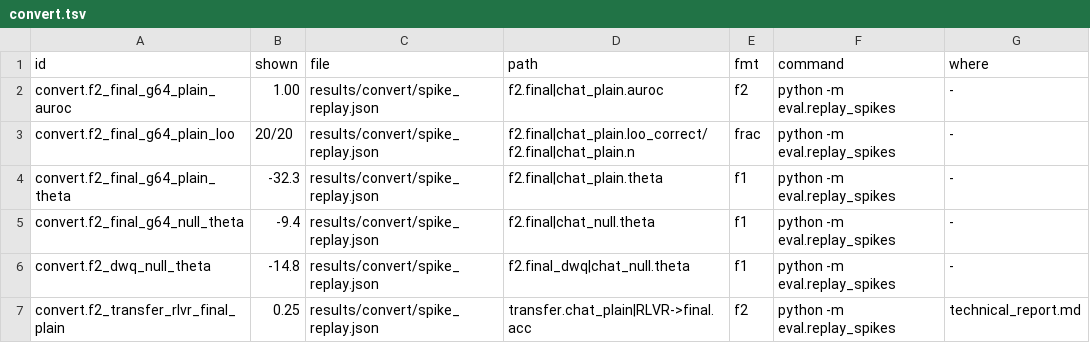
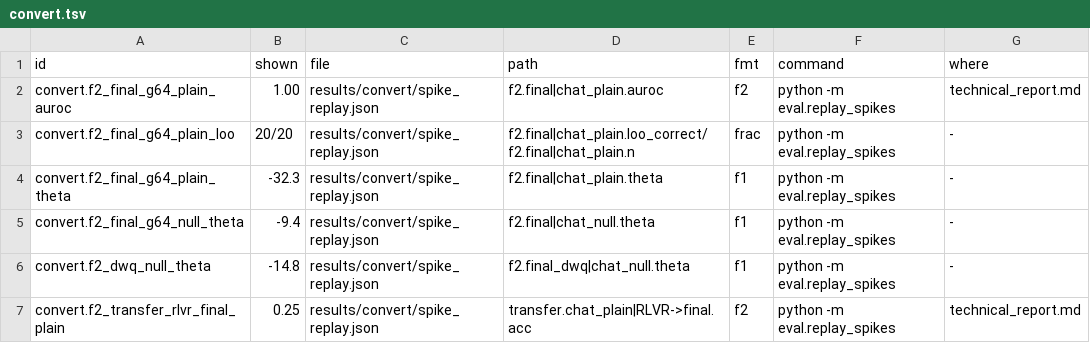
Before and after one commit to mi11ione/gegenprobe, a TSV file: track_2a/claims.d/convert.tsv, drawn as a sheet; only a part is shown.

Commit message:
Held-out results written into report §6, README and form notes; fig5 scoreboard (+ labelled post-hoc theta panel); 67 new claims

```diff
--- a/track_2a/claims.d/convert.tsv
+++ b/track_2a/claims.d/convert.tsv
@@ -1,3 +1,3 @@
 id	shown	file	path	fmt	command	where
-convert.f2_final_g64_plain_auroc	1.00	results/convert/spike_replay.json	f2.final|chat_plain.auroc	f2	python -m eval.replay_spikes	-
+convert.f2_final_g64_plain_auroc	1.00	results/convert/spike_replay.json	f2.final|chat_plain.auroc	f2	python -m eval.replay_spikes	technical_report.md
 convert.f2_final_g64_plain_loo	20/20	results/convert/spike_replay.json	f2.final|chat_plain.loo_correct/f2.final|chat_plain.n	frac	python -m eval.replay_spikes	-
```
Also changed, not shown: 10 other files.
